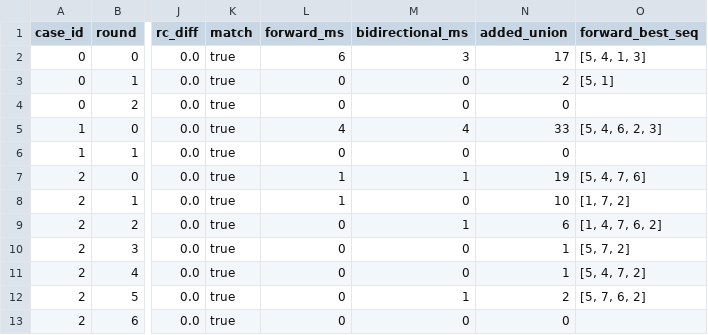
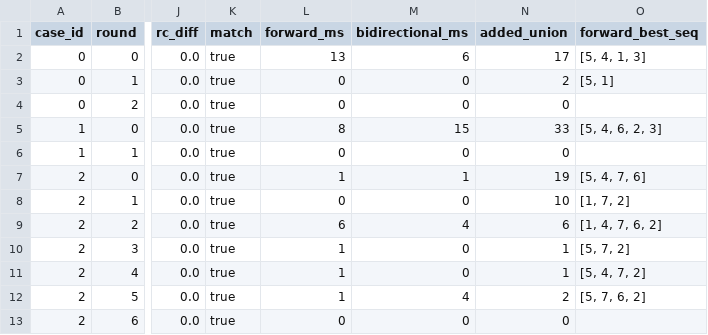
Before and after one commit to changxincao/TWETScheduling, a CSV file: test-results/bpc/2026-05-20-pricing-comparison.csv, drawn as a sheet; only a part is shown, gaps mark what is left out; the diff names each change by its address in the sheet, - before the commit and + after, or states it on an @@ line.

Commit message:
Use half-domain penalties in bidirectional pricing

```diff
--- a/test-results/bpc/2026-05-20-pricing-comparison.csv
+++ b/test-results/bpc/2026-05-20-pricing-comparison.csv
-L2 (forward_ms): 6
+L2 (forward_ms): 13
-M2 (bidirectional_ms): 3
+M2 (bidirectional_ms): 6
-L5 (forward_ms): 4
+L5 (forward_ms): 8
-M5 (bidirectional_ms): 4
+M5 (bidirectional_ms): 15
-L8 (forward_ms): 1
+L8 (forward_ms): 0
-L9 (forward_ms): 0
+L9 (forward_ms): 6
-M9 (bidirectional_ms): 1
+M9 (bidirectional_ms): 4
-L10:L12 (forward_ms): 0
+L10:L12 (forward_ms): 1
-M12 (bidirectional_ms): 1
+M12 (bidirectional_ms): 4
```
Also changed, not shown: test-results/bpc/2026-05-19-small-bpc.csv, 3 other files.
